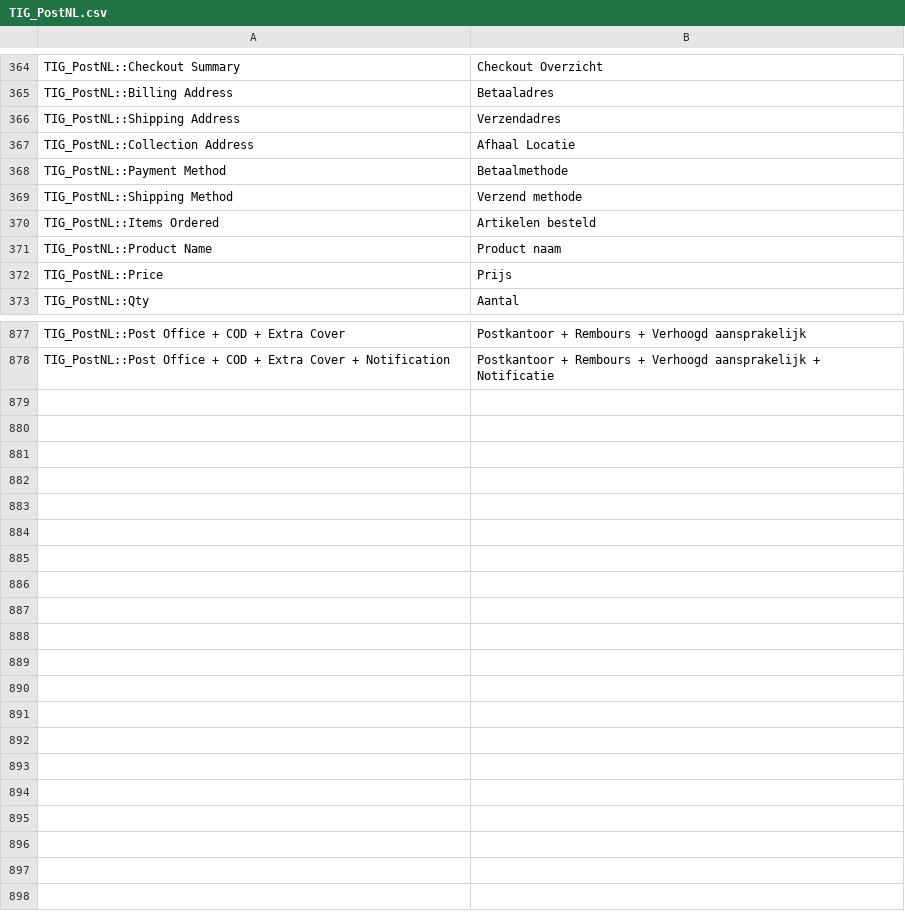
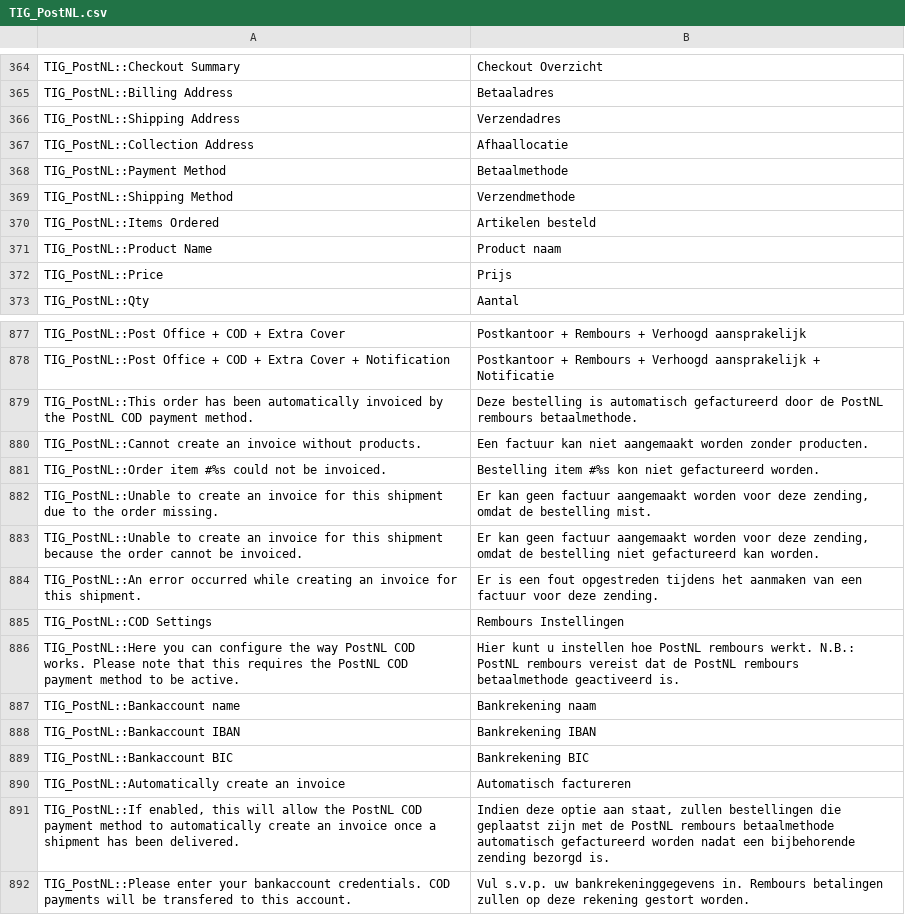
Before and after one commit to postnl/postnl-magento1-End-of-life, a CSV file: app/locale/nl_NL/TIG_PostNL.csv, drawn as a sheet; only a part is shown, gaps mark what is left out.

```diff
--- a/app/locale/nl_NL/TIG_PostNL.csv
+++ b/app/locale/nl_NL/TIG_PostNL.csv
@@ -366,5 +366,5 @@ TIG_PostNL::Billing Address,Betaaladres
 TIG_PostNL::Shipping Address,Verzendadres
-TIG_PostNL::Collection Address,Afhaal Locatie
+TIG_PostNL::Collection Address,Afhaallocatie
 TIG_PostNL::Payment Method,Betaalmethode
-TIG_PostNL::Shipping Method,Verzend methode
+TIG_PostNL::Shipping Method,Verzendmethode
 TIG_PostNL::Items Ordered,Artikelen besteld
@@ -883 +883,15 @@ TIG_PostNL::Post Office + COD + Extra Cover,Postkantoor + Rembours + Verhoogd aa
 TIG_PostNL::Post Office + COD + Extra Cover + Notification,Postkantoor + Rembours + Verhoogd aansprakelijk + Notificatie
+TIG_PostNL::This order has been automatically invoiced by the PostNL COD payment method.,Deze bestelling is automatisch gefactureerd door de PostNL rembours betaalmethode.
+TIG_PostNL::Cannot create an invoice without products.,Een factuur kan niet aangemaakt worden zonder producten.
+TIG_PostNL::Order item #%s could not be invoiced.,Bestelling item #%s kon niet gefactureerd worden.
+TIG_PostNL::Unable to create an invoice for this shipment due to the order missing.,"Er kan geen factuur aangemaakt worden voor deze zending, omdat de bestelling mist."
+TIG_PostNL::Unable to create an invoice for this shipment because the order cannot be invoiced.,"Er kan geen factuur aangemaakt worden voor deze zending, omdat de bestelling niet gefactureerd kan worden."
+TIG_PostNL::An error occurred while creating an invoice for this shipment.,Er is een fout opgestreden tijdens het aanmaken van een factuur voor deze zending.
+TIG_PostNL::COD Settings,Rembours Instellingen
+TIG_PostNL::Here you can configure the way PostNL COD works. Please note that this requires the PostNL COD payment method to be active.,Hier kunt u instellen hoe PostNL rembours werkt. N.B.: PostNL rembours vereist dat de PostNL rembours betaalmethode geactiveerd is.
+TIG_PostNL::Bankaccount name,Bankrekening naam
+TIG_PostNL::Bankaccount IBAN,Bankrekening IBAN
+TIG_PostNL::Bankaccount BIC,Bankrekening BIC
+TIG_PostNL::Automatically create an invoice,Automatisch factureren
+"TIG_PostNL::If enabled, this will allow the PostNL COD payment method to automatically create an invoice once a shipment has been delivered.","Indien deze optie aan staat, zullen bestellingen die geplaatst zijn met de PostNL rembours betaalmethode automatisch gefactureerd worden nadat een bijbehorende zending bezorgd is."
+TIG_PostNL::Please enter your bankaccount credentials. COD payments will be transfered to this account.,Vul s.v.p. uw bankrekeninggegevens in. Rembours betalingen zullen op deze rekening gestort worden.
```
Also changed, not shown: 11 other files.
